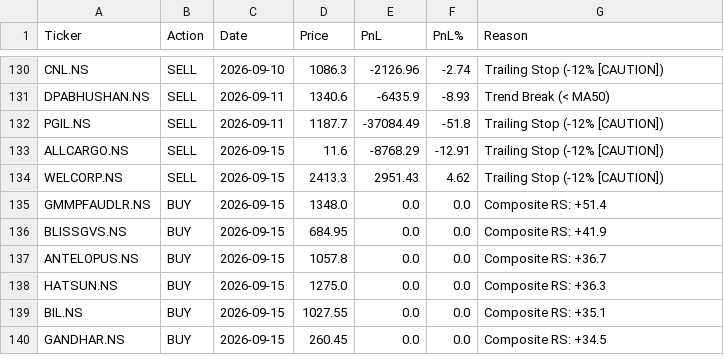
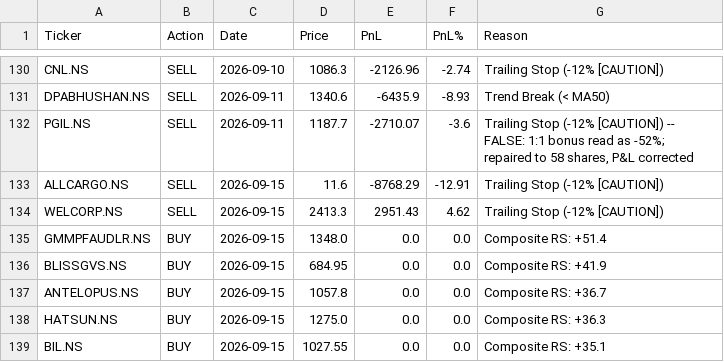
Before and after one commit to adi-git01/nifty-dashboard, a CSV file: data/dna3_trade_log.csv, drawn as a sheet; only a part is shown, gaps mark what is left out; the shorter side is filled out with more unchanged rows.

```diff
--- a/data/dna3_trade_log.csv
+++ b/data/dna3_trade_log.csv
@@ -131,3 +131,3 @@ CNL.NS,SELL,2026-09-10,1086.3,-2126.96,-2.74,Trailing Stop (-12% [CAUTION])
 DPABHUSHAN.NS,SELL,2026-09-11,1340.6,-6435.9,-8.93,Trend Break (< MA50)
-PGIL.NS,SELL,2026-09-11,1187.7,-37084.49,-51.8,Trailing Stop (-12% [CAUTION])
+PGIL.NS,SELL,2026-09-11,1187.7,-2710.07,-3.6,"Trailing Stop (-12% [CAUTION]) -- FALSE: 1:1 bonus read as -52%; repaired to 58 shares, P&L corrected"
 ALLCARGO.NS,SELL,2026-09-15,11.6,-8768.29,-12.91,Trailing Stop (-12% [CAUTION])
```
Also changed, not shown: data/dna3_equity_curve.csv, 1 other file.
